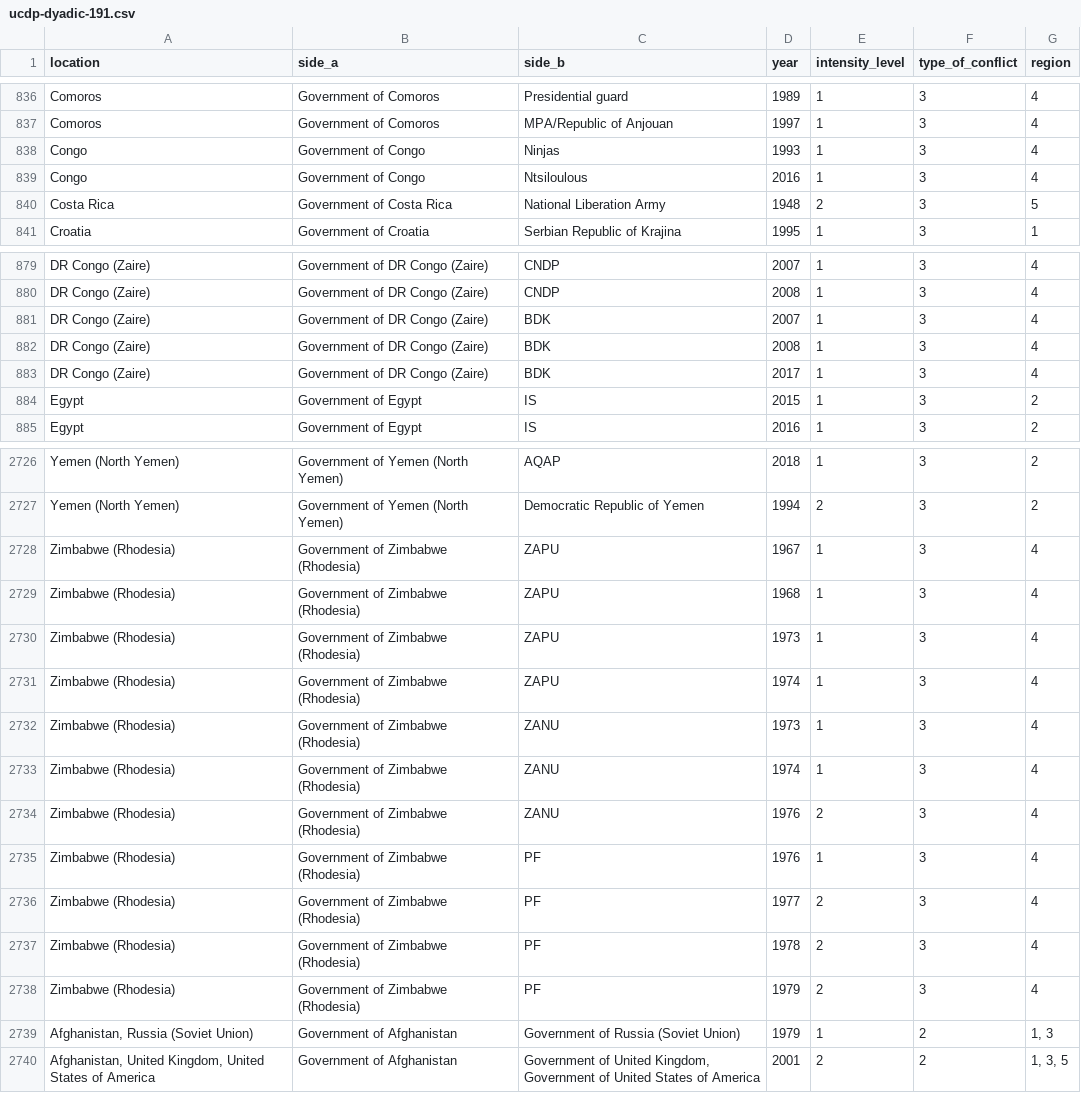
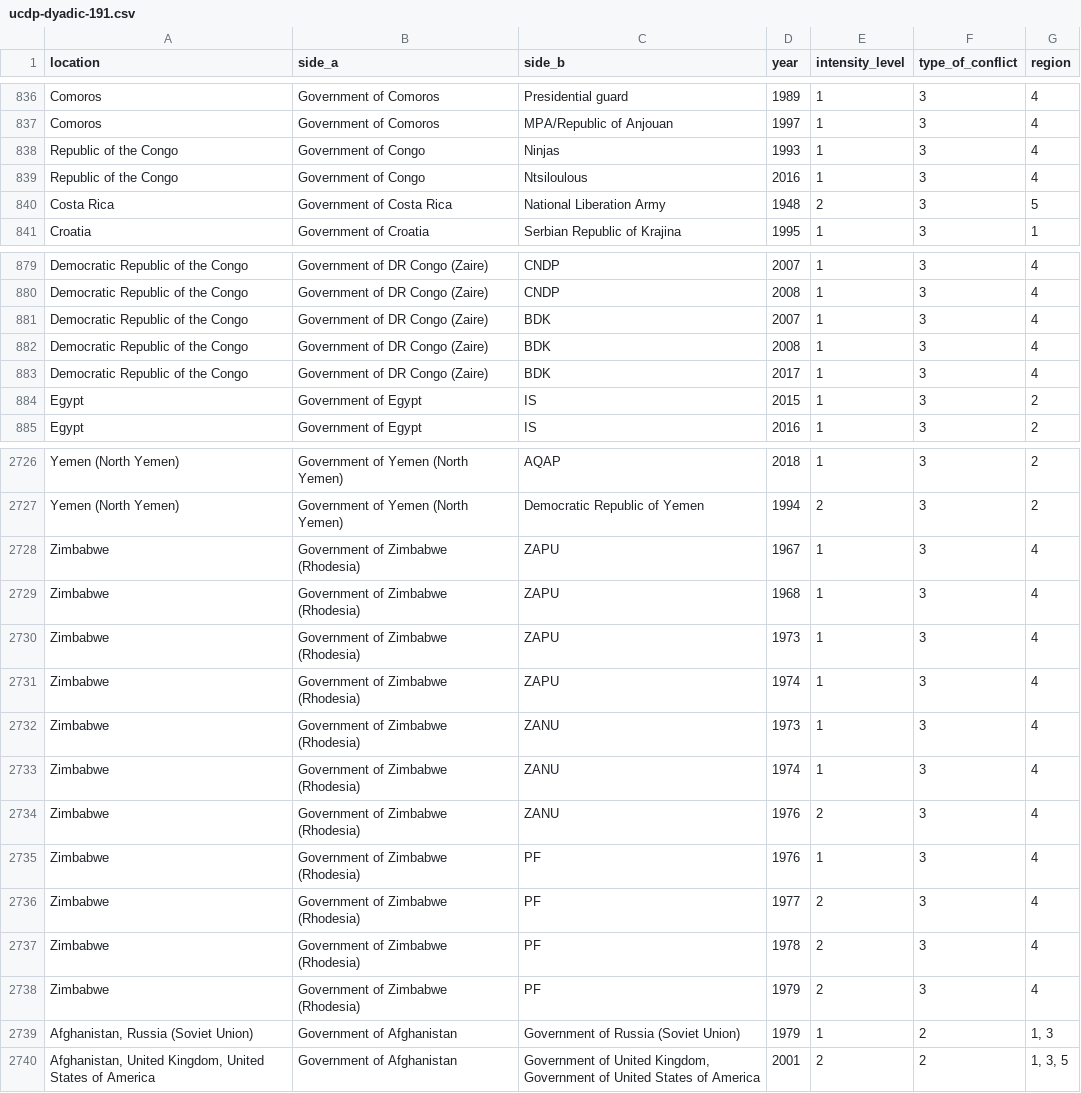
Before and after one commit to jeanromainroy/armed-conflict, a CSV file: analysis/data/ucdp/ucdp-dyadic-191.csv, drawn as a sheet; only a part is shown, gaps mark what is left out; the diff covers the shown part only; the diff names each change by its address in the sheet, - before the commit and + after, or states it on an @@ line.

```diff
--- a/analysis/data/ucdp/ucdp-dyadic-191.csv
+++ b/analysis/data/ucdp/ucdp-dyadic-191.csv
-A838:A839 (location): Congo
+A838:A839 (location): Republic of the Congo
-A879:A883 (location): DR Congo (Zaire)
+A879:A883 (location): Democratic Republic of the Congo
-A2728:A2738 (location): Zimbabwe (Rhodesia)
+A2728:A2738 (location): Zimbabwe
```
Also changed, not shown: 51 edited cells elsewhere in this file, analysis/data/world/COW country codes.csv, 11 other files.
